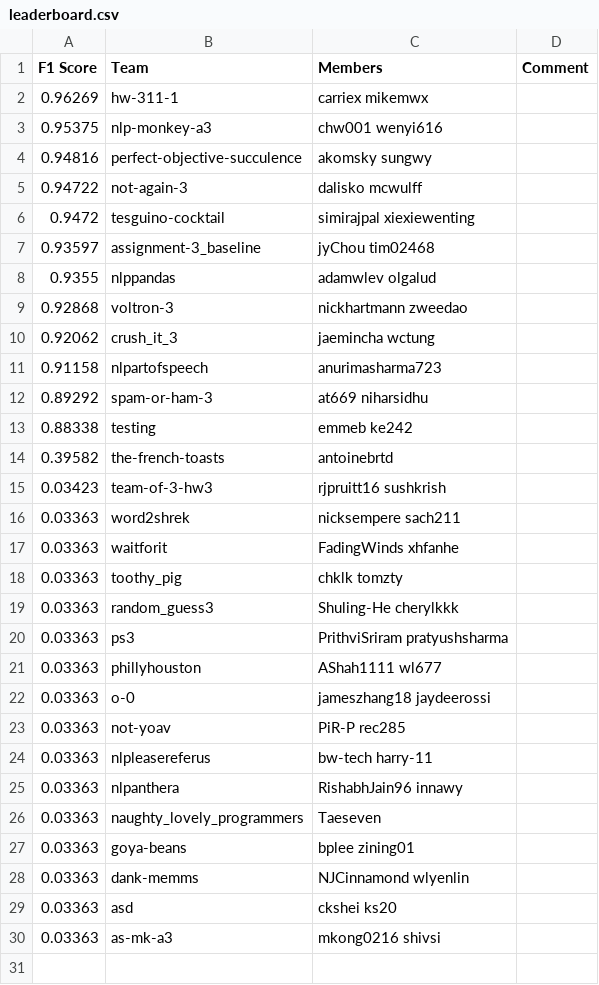
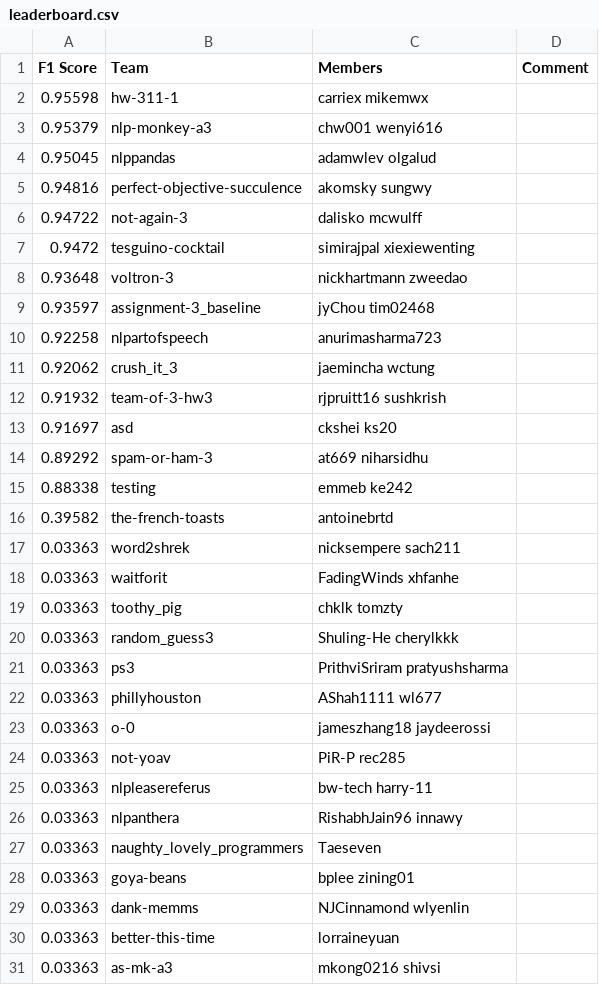
Before and after one commit to ks20/leaderboards, a CSV file: assignment3/leaderboard.csv, drawn as a sheet.

Commit message:
Leaderboard Update

```diff
--- a/assignment3/leaderboard.csv
+++ b/assignment3/leaderboard.csv
@@ -1,4 +1,5 @@
 F1 Score,Team,Members,Comment
-0.96269,hw-311-1,carriex mikemwx,
-0.95375,nlp-monkey-a3,chw001 wenyi616,
+0.95598,hw-311-1,carriex mikemwx,
+0.95379,nlp-monkey-a3,chw001 wenyi616,
+0.95045,nlppandas,adamwlev olgalud,
 0.94816,perfect-objective-succulence,akomsky sungwy,
@@ -6,7 +7,8 @@ F1 Score,Team,Members,Comment
 0.9472,tesguino-cocktail,simirajpal xiexiewenting,
+0.93648,voltron-3,nickhartmann zweedao,
 0.93597,assignment-3_baseline,jyChou tim02468,
-0.9355,nlppandas,adamwlev olgalud,
-0.92868,voltron-3,nickhartmann zweedao,
+0.92258,nlpartofspeech,anurimasharma723,
 0.92062,crush_it_3,jaemincha wctung,
-0.91158,nlpartofspeech,anurimasharma723,
+0.91932,team-of-3-hw3,rjpruitt16 sushkrish,
+0.91697,asd,ckshei ks20,
 0.89292,spam-or-ham-3,at669 niharsidhu,
@@ -14,3 +16,2 @@ F1 Score,Team,Members,Comment
 0.39582,the-french-toasts,antoinebrtd,
-0.03423,team-of-3-hw3,rjpruitt16 sushkrish,
 0.03363,word2shrek,nicksempere sach211,
@@ -28,3 +29,3 @@ F1 Score,Team,Members,Comment
 0.03363,dank-memms,NJCinnamond wlyenlin,
-0.03363,asd,ckshei ks20,
+0.03363,better-this-time,lorraineyuan,
 0.03363,as-mk-a3,mkong0216 shivsi,
```
